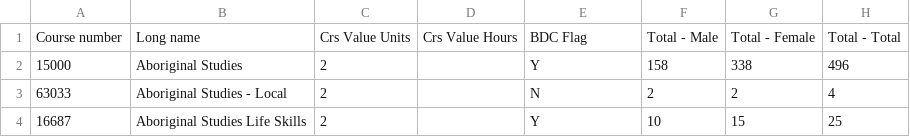
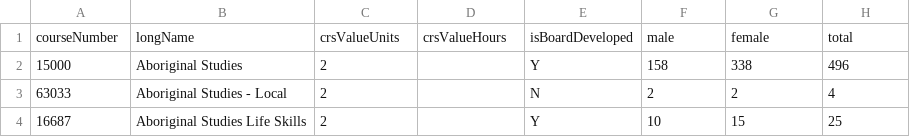
Before and after one commit to dralc/resultify, a CSV file: data/StudentEntriesBySex.csv, drawn as a sheet; only a part is shown; removed rows and columns are numbered as before the commit, all else as after; the diff names each change by its address in the sheet, - before the commit and + after, or states it on an @@ line.

Commit message:
- update data with camel case headers - added template file with data fields

```diff
--- a/data/StudentEntriesBySex.csv
+++ b/data/StudentEntriesBySex.csv
-row 1: Course number | Long name | Crs Value Units | Crs Value Hours | BDC Flag | Total - Male | Total - Female | Total - Total
+row 1: courseNumber | longName | crsValueUnits | crsValueHours | isBoardDeveloped | male | female | total
```
Also changed, not shown: data/TopAchieversInCourse.csv, 5 other files.
